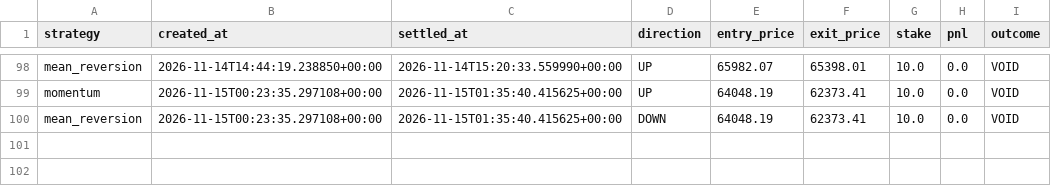
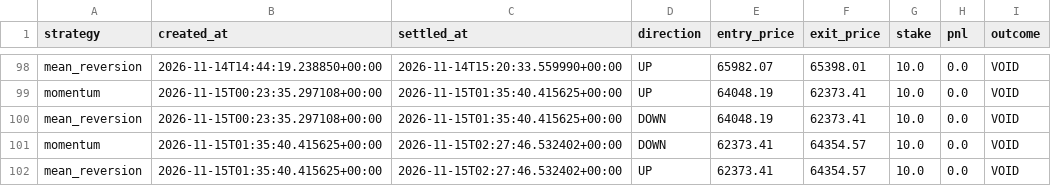
Before and after one commit to fattymyway-ui/bitcoin-paper-bot-v2, a CSV file: data/parallel_journal.csv, drawn as a sheet; only a part is shown, gaps mark what is left out; the diff names each change by its address in the sheet, - before the commit and + after, or states it on an @@ line.

```diff
--- a/data/parallel_journal.csv
+++ b/data/parallel_journal.csv
+row 101: momentum | 2026-11-15T01:35:40.415625+00:00 | 2026-11-15T02:27:46.532402+00:00 | DOWN | 62373.41 | 64354.57 | 10.0 | 0.0 | VOID
+row 102: mean_reversion | 2026-11-15T01:35:40.415625+00:00 | 2026-11-15T02:27:46.532402+00:00 | UP | 62373.41 | 64354.57 | 10.0 | 0.0 | VOID
```
Also changed, not shown: data/journal.csv, 2 other files.
